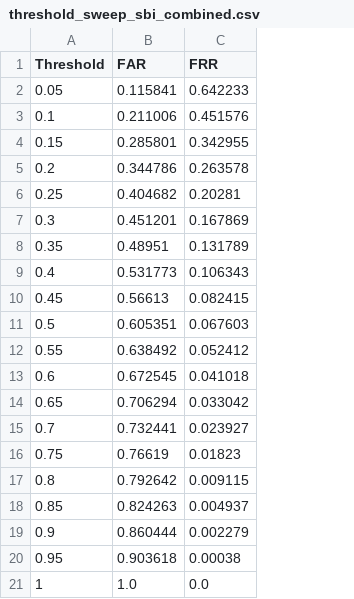
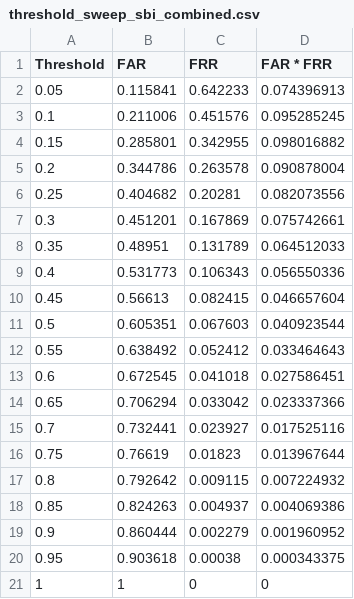
Before and after one commit to yucheng105/far-frr-graph, a CSV file: exhaustive-search/threshold-sweep/results/20/sbi/threshold_sweep_sbi_combined.csv, drawn as a sheet; the diff names each change by its address in the sheet, - before the commit and + after, or states it on an @@ line.

```diff
--- a/exhaustive-search/threshold-sweep/results/20/sbi/threshold_sweep_sbi_combined.csv
+++ b/exhaustive-search/threshold-sweep/results/20/sbi/threshold_sweep_sbi_combined.csv
+column D (FAR * FRR), rows 2-21: 0.074396913 | 0.095285245 | 0.098016882 | 0.090878004 | 0.082073556 | 0.075742661 | 0.064512033 | 0.056550336 | 0.046657604 | 0.040923544 | 0.033464643 | 0.027586451 | 0.023337366 | 0.017525116 | 0.013967644 | 0.007224932 | 0.004069386 | 0.001960952 | 0.000343375 | 0
-B21 (FAR): 1.0
+B21 (FAR): 1
-C21 (FRR): 0.0
+C21 (FRR): 0
```
Also changed, not shown: 9 other files.
